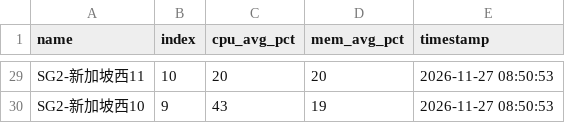
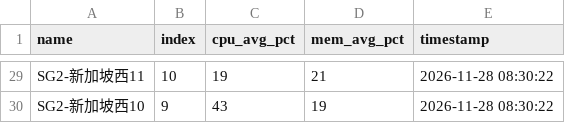
Before and after one commit to suwei8/oci-keepalive-tunnel, a CSV file: csv/resource_usage.csv, drawn as a sheet; only a part is shown, gaps mark what is left out; the diff covers the shown part only; the diff names each change by its address in the sheet, - before the commit and + after, or states it on an @@ line.

```diff
--- a/csv/resource_usage.csv
+++ b/csv/resource_usage.csv
-C29 (cpu_avg_pct): 20
+C29 (cpu_avg_pct): 19
-D29 (mem_avg_pct): 20
+D29 (mem_avg_pct): 21
-E29:E30 (timestamp): 2026-11-27 08:50:53
+E29:E30 (timestamp): 2026-11-28 08:30:22
```
Also changed, not shown: 7 added rows, 7 removed rows and 26 edited cells elsewhere in this file.
